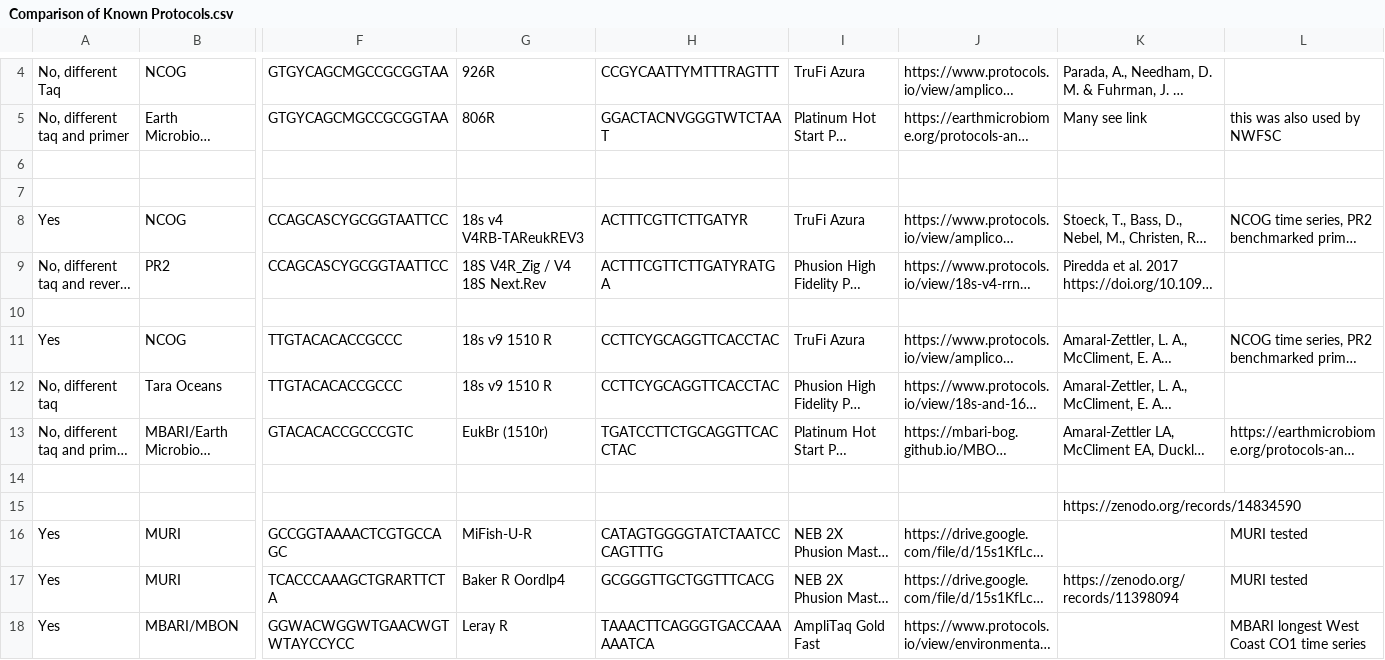
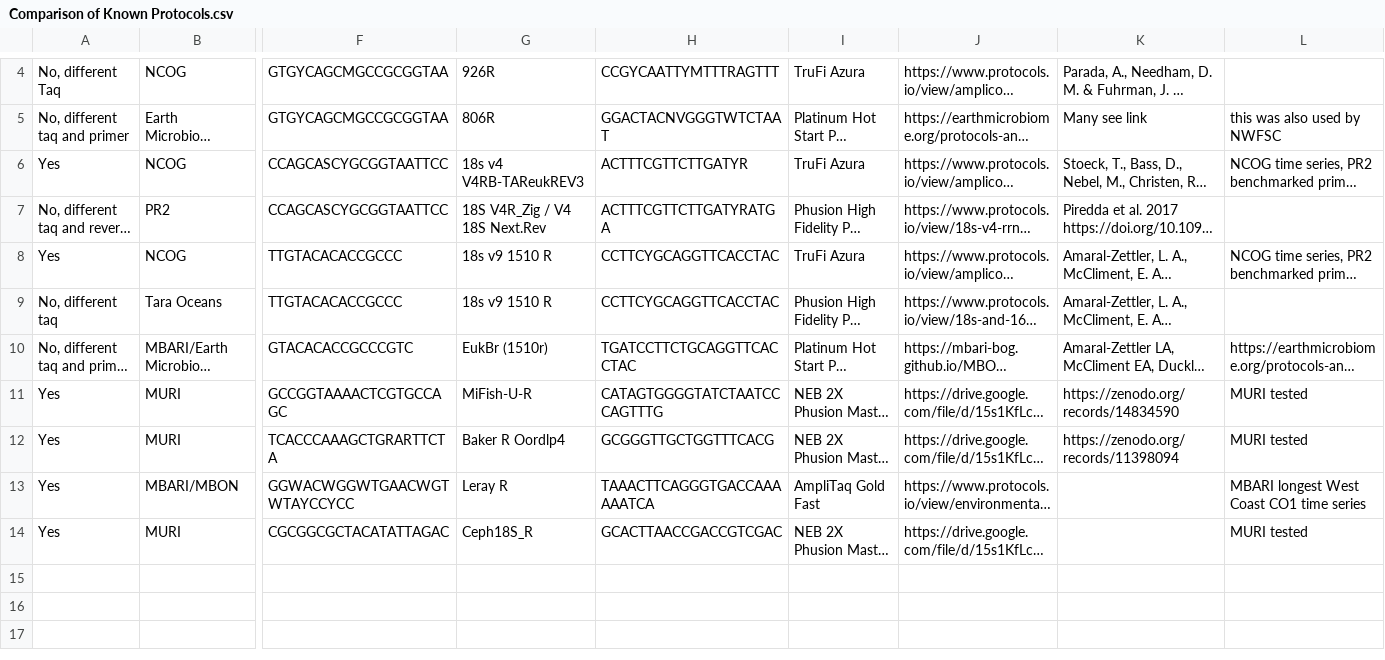
Before and after one commit to marinednadude/west-coast-obon-protocols, a CSV file: Comparison of Known Protocols.csv, drawn as a sheet; only a part is shown, gaps mark what is left out; the shorter side is filled out with more unchanged rows; long unchanged cells end in …; removed rows and columns are numbered as before the commit, all else as after; rows hold the shown columns only; the diff names each change by its address in the sheet, - before the commit and + after, or states it on an @@ line.

Commit message:
Update Comparison of Known Protocols.csv

```diff
--- a/Comparison of Known Protocols.csv
+++ b/Comparison of Known Protocols.csv
-row 6: (empty)
-row 7: (empty)
-row 10: (empty)
-row 14: (empty)
-row 15:  |  |  |  |  |  |  | https://zenodo.org/records/14834590
-K11: (empty)
+K11: https://zenodo.org/records/14834590
```
